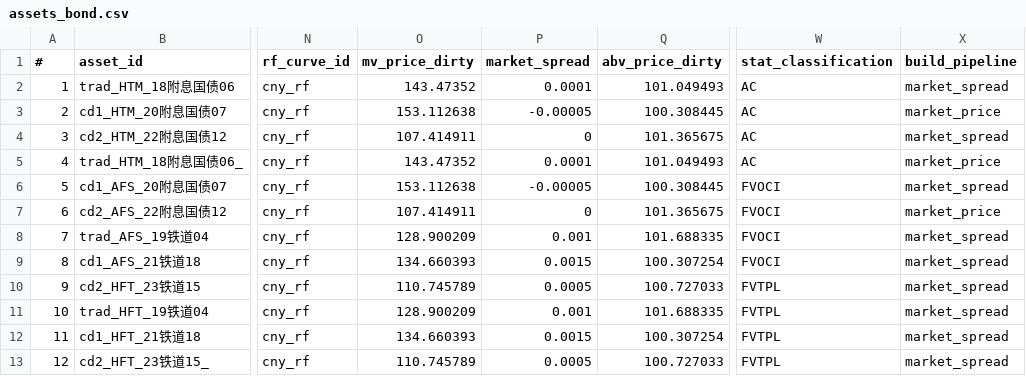
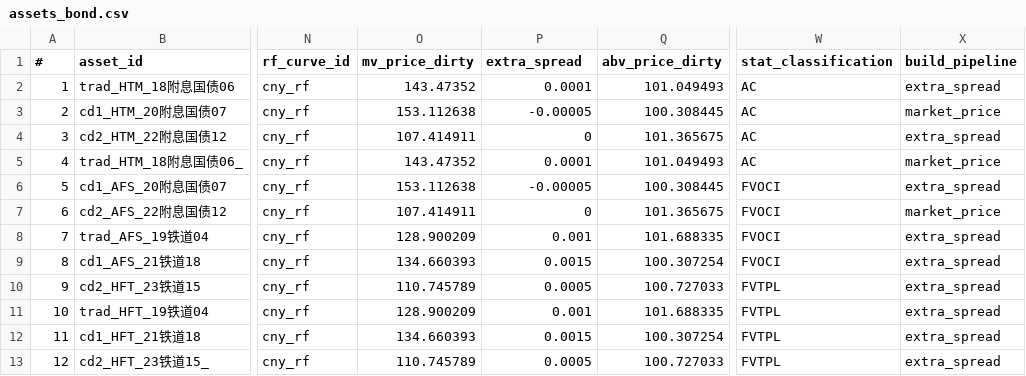
Before and after one commit to shanyashi2025/vates, a CSV file: example_ws/inputs/02_fund_proj/assets_bond.csv, drawn as a sheet; only a part is shown, gaps mark what is left out; the diff names each change by its address in the sheet, - before the commit and + after, or states it on an @@ line.

```diff
--- a/example_ws/inputs/02_fund_proj/assets_bond.csv
+++ b/example_ws/inputs/02_fund_proj/assets_bond.csv
-P1: market_spread
+P1: extra_spread
-X2 (build_pipeline): market_spread
+X2 (build_pipeline): extra_spread
-X4 (build_pipeline): market_spread
+X4 (build_pipeline): extra_spread
-X6 (build_pipeline): market_spread
+X6 (build_pipeline): extra_spread
-X8:X13 (build_pipeline): market_spread
+X8:X13 (build_pipeline): extra_spread
```
Also changed, not shown: example_ws/inputs/01_asset_proj/assets_bond.csv, example_ws/inputs/01_asset_proj/assets_equity_option.csv, 18 other files.
